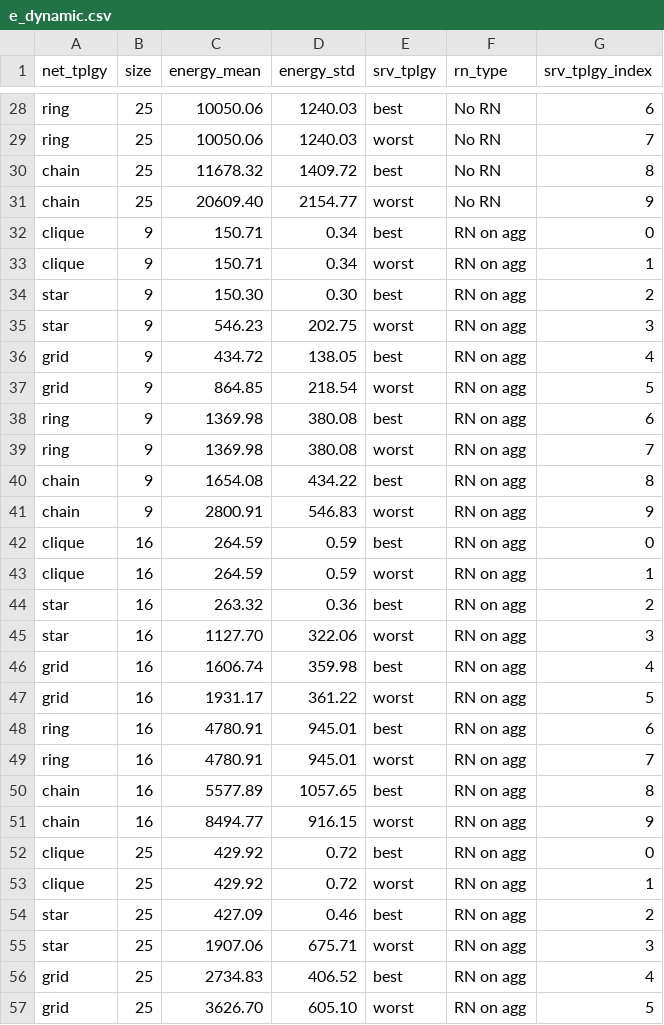
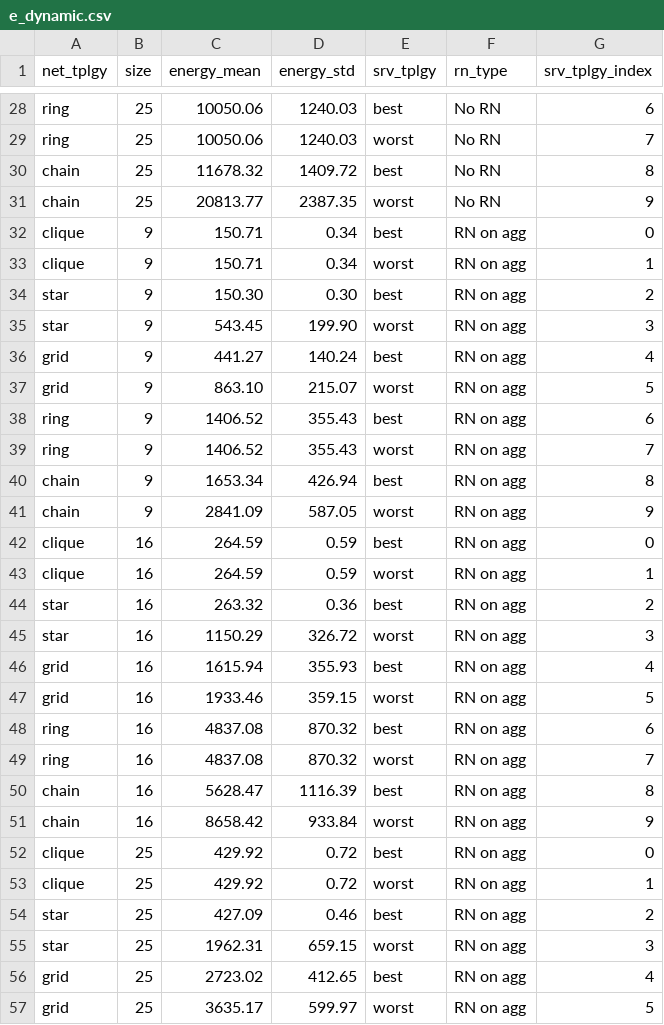
Before and after one commit to aomond-imt/journal-pdc-results, a CSV file: e_dynamic.csv, drawn as a sheet; only a part is shown, gaps mark what is left out; the diff covers the shown part only.

```diff
--- a/e_dynamic.csv
+++ b/e_dynamic.csv
@@ -30,3 +30,3 @@ ring,25,10050.06,1240.03,worst,No RN,7
 chain,25,11678.32,1409.72,best,No RN,8
-chain,25,20609.40,2154.77,worst,No RN,9
+chain,25,20813.77,2387.35,worst,No RN,9
 clique,9,150.71,0.34,best,RN on agg,0
@@ -34,9 +34,9 @@ clique,9,150.71,0.34,worst,RN on agg,1
 star,9,150.30,0.30,best,RN on agg,2
-star,9,546.23,202.75,worst,RN on agg,3
-grid,9,434.72,138.05,best,RN on agg,4
-grid,9,864.85,218.54,worst,RN on agg,5
-ring,9,1369.98,380.08,best,RN on agg,6
-ring,9,1369.98,380.08,worst,RN on agg,7
-chain,9,1654.08,434.22,best,RN on agg,8
-chain,9,2800.91,546.83,worst,RN on agg,9
+star,9,543.45,199.90,worst,RN on agg,3
+grid,9,441.27,140.24,best,RN on agg,4
+grid,9,863.10,215.07,worst,RN on agg,5
+ring,9,1406.52,355.43,best,RN on agg,6
+ring,9,1406.52,355.43,worst,RN on agg,7
+chain,9,1653.34,426.94,best,RN on agg,8
+chain,9,2841.09,587.05,worst,RN on agg,9
 clique,16,264.59,0.59,best,RN on agg,0
@@ -44,9 +44,9 @@ clique,16,264.59,0.59,worst,RN on agg,1
 star,16,263.32,0.36,best,RN on agg,2
-star,16,1127.70,322.06,worst,RN on agg,3
-grid,16,1606.74,359.98,best,RN on agg,4
-grid,16,1931.17,361.22,worst,RN on agg,5
-ring,16,4780.91,945.01,best,RN on agg,6
-ring,16,4780.91,945.01,worst,RN on agg,7
-chain,16,5577.89,1057.65,best,RN on agg,8
-chain,16,8494.77,916.15,worst,RN on agg,9
+star,16,1150.29,326.72,worst,RN on agg,3
+grid,16,1615.94,355.93,best,RN on agg,4
+grid,16,1933.46,359.15,worst,RN on agg,5
+ring,16,4837.08,870.32,best,RN on agg,6
+ring,16,4837.08,870.32,worst,RN on agg,7
+chain,16,5628.47,1116.39,best,RN on agg,8
+chain,16,8658.42,933.84,worst,RN on agg,9
 clique,25,429.92,0.72,best,RN on agg,0
@@ -54,4 +54,4 @@ clique,25,429.92,0.72,worst,RN on agg,1
 star,25,427.09,0.46,best,RN on agg,2
-star,25,1907.06,675.71,worst,RN on agg,3
-grid,25,2734.83,406.52,best,RN on agg,4
-grid,25,3626.70,605.10,worst,RN on agg,5
+star,25,1962.31,659.15,worst,RN on agg,3
+grid,25,2723.02,412.65,best,RN on agg,4
+grid,25,3635.17,599.97,worst,RN on agg,5
```
Also changed, not shown: 48 edited cells elsewhere in this file, 2 other files.
